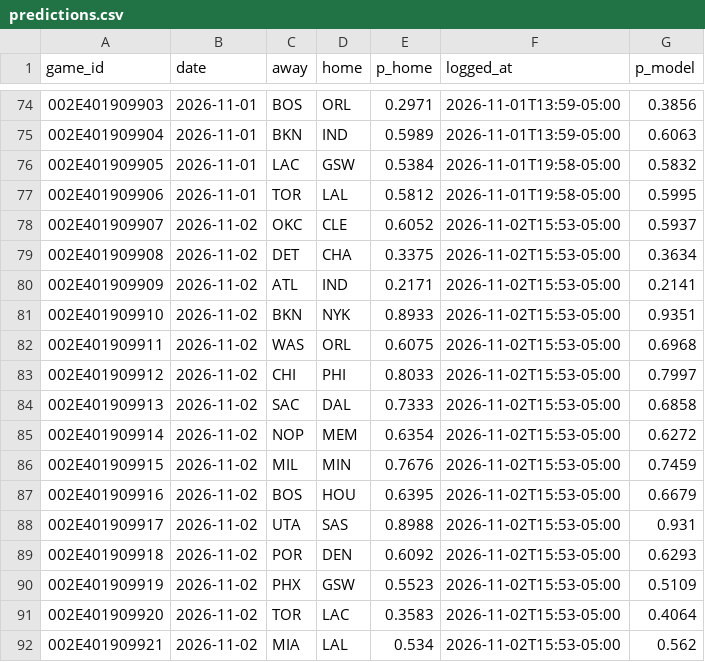
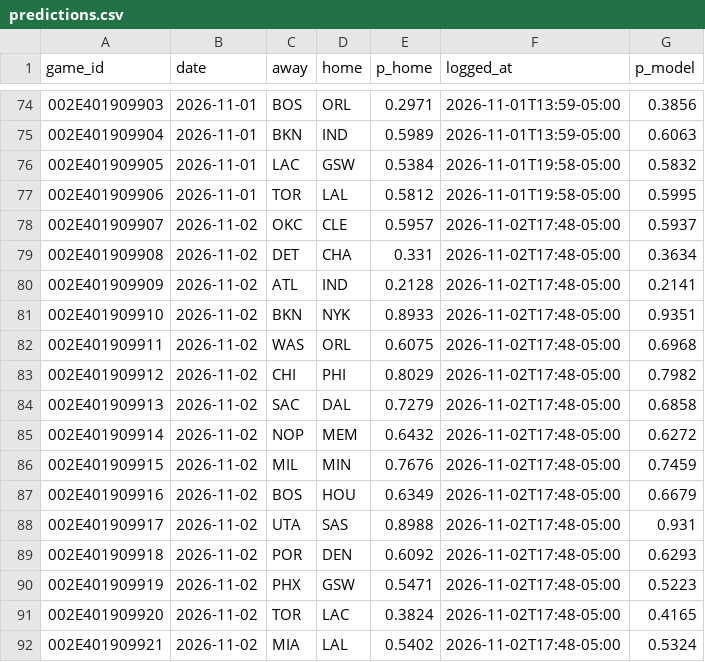
Before and after one commit to eseto9/NBA-Model, a CSV file: log/predictions.csv, drawn as a sheet; only a part is shown, gaps mark what is left out.

```diff
--- a/log/predictions.csv
+++ b/log/predictions.csv
@@ -77,16 +77,16 @@ game_id,date,away,home,p_home,logged_at,p_model
 002E401909906,2026-11-01,TOR,LAL,0.5812,2026-11-01T19:58-05:00,0.5995
-002E401909907,2026-11-02,OKC,CLE,0.6052,2026-11-02T15:53-05:00,0.5937
-002E401909908,2026-11-02,DET,CHA,0.3375,2026-11-02T15:53-05:00,0.3634
-002E401909909,2026-11-02,ATL,IND,0.2171,2026-11-02T15:53-05:00,0.2141
-002E401909910,2026-11-02,BKN,NYK,0.8933,2026-11-02T15:53-05:00,0.9351
-002E401909911,2026-11-02,WAS,ORL,0.6075,2026-11-02T15:53-05:00,0.6968
-002E401909912,2026-11-02,CHI,PHI,0.8033,2026-11-02T15:53-05:00,0.7997
-002E401909913,2026-11-02,SAC,DAL,0.7333,2026-11-02T15:53-05:00,0.6858
-002E401909914,2026-11-02,NOP,MEM,0.6354,2026-11-02T15:53-05:00,0.6272
-002E401909915,2026-11-02,MIL,MIN,0.7676,2026-11-02T15:53-05:00,0.7459
-002E401909916,2026-11-02,BOS,HOU,0.6395,2026-11-02T15:53-05:00,0.6679
-002E401909917,2026-11-02,UTA,SAS,0.8988,2026-11-02T15:53-05:00,0.931
-002E401909918,2026-11-02,POR,DEN,0.6092,2026-11-02T15:53-05:00,0.6293
-002E401909919,2026-11-02,PHX,GSW,0.5523,2026-11-02T15:53-05:00,0.5109
-002E401909920,2026-11-02,TOR,LAC,0.3583,2026-11-02T15:53-05:00,0.4064
-002E401909921,2026-11-02,MIA,LAL,0.534,2026-11-02T15:53-05:00,0.562
+002E401909907,2026-11-02,OKC,CLE,0.5957,2026-11-02T17:48-05:00,0.5937
+002E401909908,2026-11-02,DET,CHA,0.331,2026-11-02T17:48-05:00,0.3634
+002E401909909,2026-11-02,ATL,IND,0.2128,2026-11-02T17:48-05:00,0.2141
+002E401909910,2026-11-02,BKN,NYK,0.8933,2026-11-02T17:48-05:00,0.9351
+002E401909911,2026-11-02,WAS,ORL,0.6075,2026-11-02T17:48-05:00,0.6968
+002E401909912,2026-11-02,CHI,PHI,0.8029,2026-11-02T17:48-05:00,0.7982
+002E401909913,2026-11-02,SAC,DAL,0.7279,2026-11-02T17:48-05:00,0.6858
+002E401909914,2026-11-02,NOP,MEM,0.6432,2026-11-02T17:48-05:00,0.6272
+002E401909915,2026-11-02,MIL,MIN,0.7676,2026-11-02T17:48-05:00,0.7459
+002E401909916,2026-11-02,BOS,HOU,0.6349,2026-11-02T17:48-05:00,0.6679
+002E401909917,2026-11-02,UTA,SAS,0.8988,2026-11-02T17:48-05:00,0.931
+002E401909918,2026-11-02,POR,DEN,0.6092,2026-11-02T17:48-05:00,0.6293
+002E401909919,2026-11-02,PHX,GSW,0.5471,2026-11-02T17:48-05:00,0.5223
+002E401909920,2026-11-02,TOR,LAC,0.3824,2026-11-02T17:48-05:00,0.4165
+002E401909921,2026-11-02,MIA,LAL,0.5402,2026-11-02T17:48-05:00,0.5324
```
Also changed, not shown: log/odds.csv, log/rankings.csv, 15 other files.
